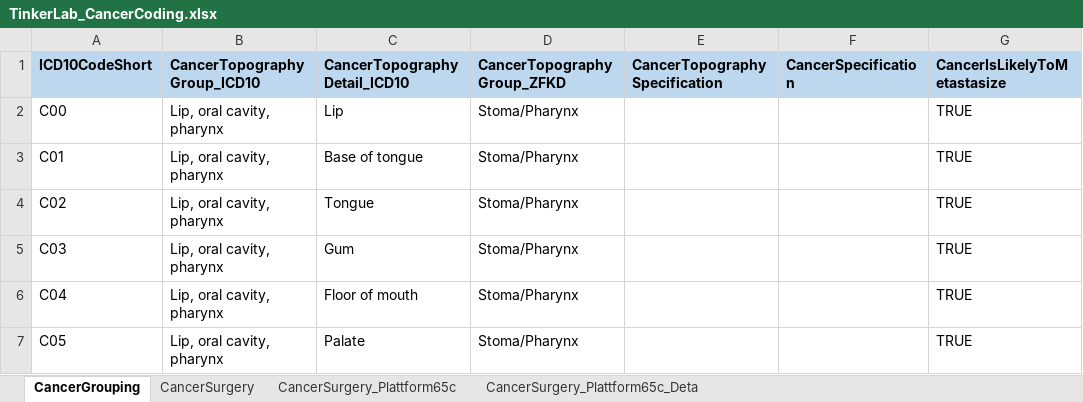
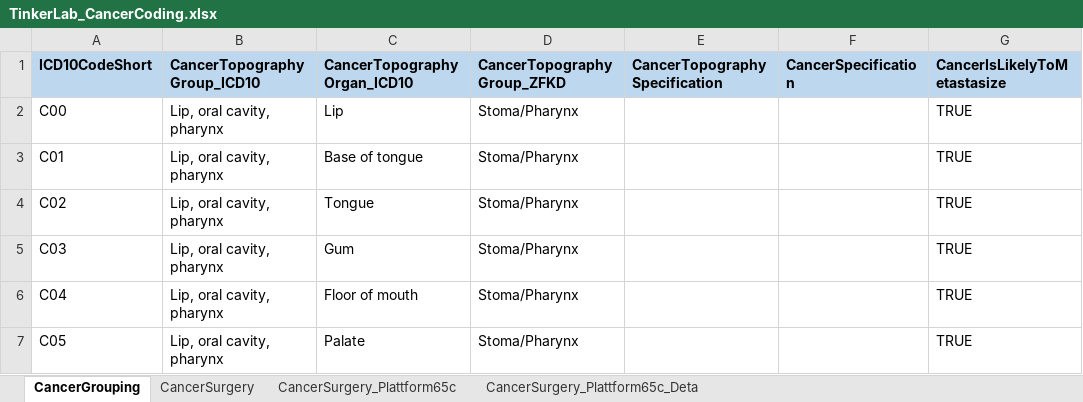
Before and after one commit to BastianReiter/TinkerLab, an Excel workbook: Development/Data/TinkerLab_CancerCoding.xlsx, sheet CancerGrouping, drawn as a sheet; only a part is shown; values as stored, in another font and other column widths than the file's, no borders; the diff names each change by its address in the sheet, - before the commit and + after, or states it on an @@ line.

Commit message:
Small change to Cancer Grouping data

```diff
--- a/Development/Data/TinkerLab_CancerCoding.xlsx (sheet CancerGrouping)
+++ b/Development/Data/TinkerLab_CancerCoding.xlsx (sheet CancerGrouping)
-C1: CancerTopographyDetail_ICD10
+C1: CancerTopographyOrgan_ICD10
```
Also changed, not shown: 3 other files.
